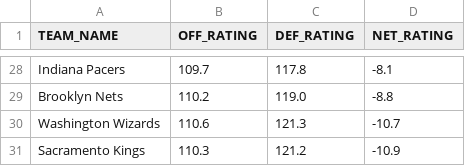
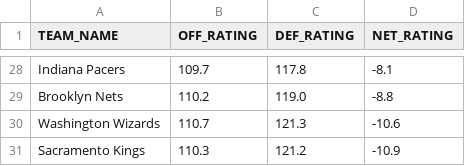
Before and after one commit to fuku8/nba-ratings, a CSV file: data/team_ratings.csv, drawn as a sheet; only a part is shown, gaps mark what is left out; the diff covers the shown part only.

```diff
--- a/data/team_ratings.csv
+++ b/data/team_ratings.csv
@@ -29,3 +29,3 @@ Indiana Pacers,109.7,117.8,-8.1
 Brooklyn Nets,110.2,119.0,-8.8
-Washington Wizards,110.6,121.3,-10.7
+Washington Wizards,110.7,121.3,-10.6
 Sacramento Kings,110.3,121.2,-10.9
```
Also changed, not shown: 3 added rows, 3 removed rows and 12 edited cells elsewhere in this file, data/player_ratings.csv, 1 other file.
